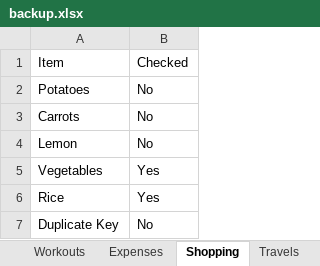
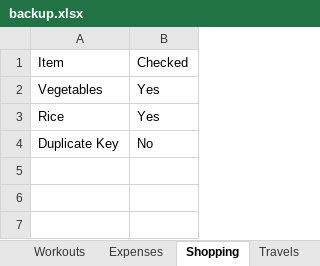
Before and after one commit to itspraveenk/Praveen_Fitness_App, an Excel workbook: data/backup.xlsx, sheet Shopping, drawn as a sheet; values as stored, in another font and other column widths than the file's, no borders; the diff names each change by its address in the sheet, - before the commit and + after, or states it on an @@ line.

Commit message:
Backup: 2026-05-17T16:49:52.587Z

```diff
--- a/data/backup.xlsx (sheet Shopping)
+++ b/data/backup.xlsx (sheet Shopping)
-row 2: Potatoes | No
-row 3: Carrots | No
-row 4: Lemon | No
```
